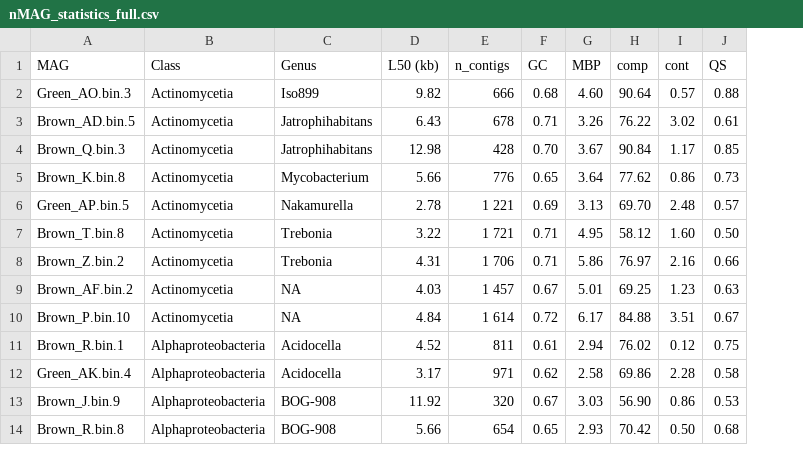
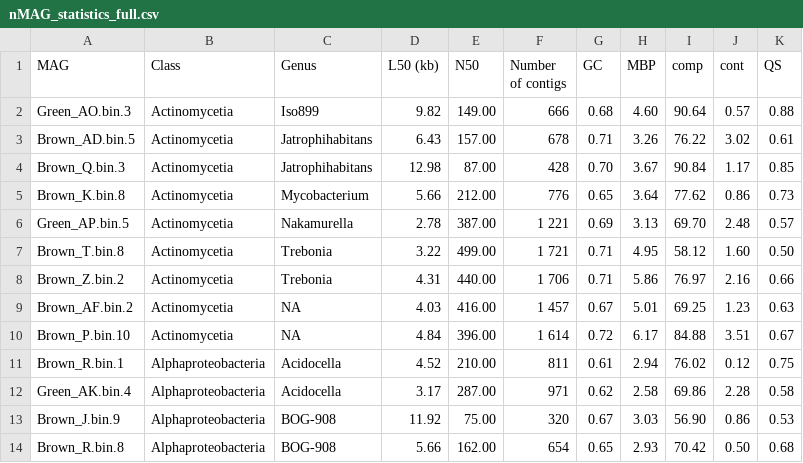
Before and after one commit to jorondo1/borealMoss, a CSV file: out/nMAG_statistics_full.csv, drawn as a sheet; only a part is shown; addresses are those after the commit; the diff names each change by its address in the sheet, - before the commit and + after, or states it on an @@ line.

```diff
--- a/out/nMAG_statistics_full.csv
+++ b/out/nMAG_statistics_full.csv
+column E (N50), rows 2-14: 149.00 | 157.00 | 87.00 | 212.00 | 387.00 | 499.00 | 440.00 | 416.00 | 396.00 | 210.00 | 287.00 | 75.00 | 162.00
-F1: n_contigs
+F1: Number of contigs
```
Also changed, not shown: data/R_out/MAG_summary.tsv, out/nMAG_stats_eremio.csv, 3 other files.
